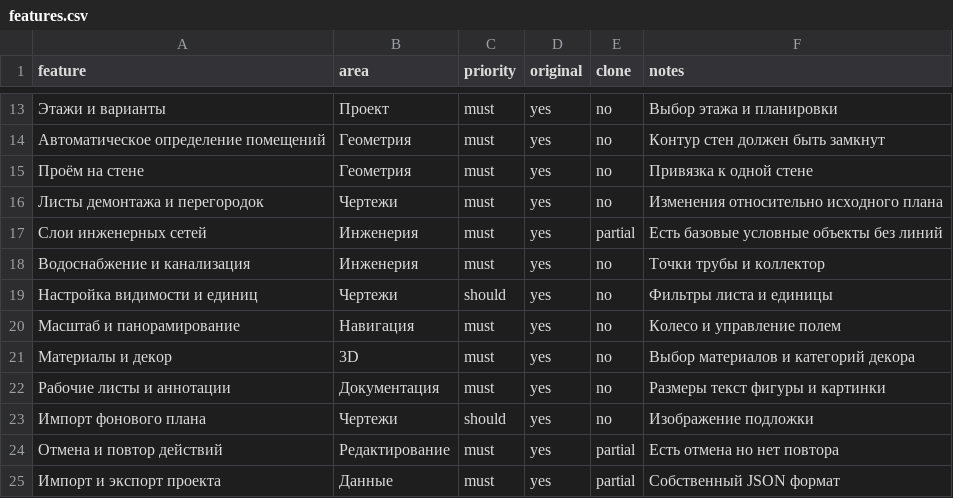
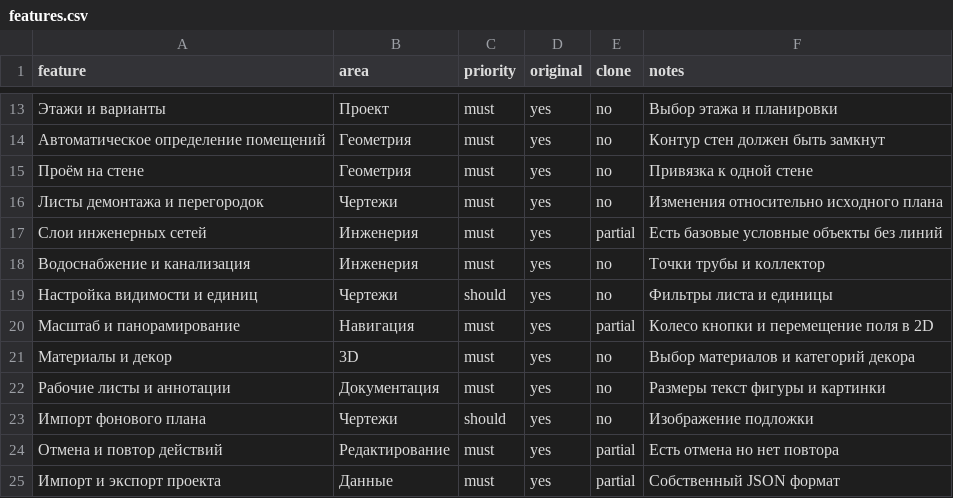
Before and after one commit to zavulon2804-commits/Planer3d, a CSV file: replica/features.csv, drawn as a sheet; only a part is shown, gaps mark what is left out.

Commit message:
Update replica/features.csv for canvas navigation

```diff
--- a/replica/features.csv
+++ b/replica/features.csv
@@ -19,3 +19,3 @@ feature,area,priority,original,clone,notes
 Настройка видимости и единиц,Чертежи,should,yes,no,Фильтры листа и единицы
-Масштаб и панорамирование,Навигация,must,yes,no,Колесо и управление полем
+Масштаб и панорамирование,Навигация,must,yes,partial,Колесо кнопки и перемещение поля в 2D
 Материалы и декор,3D,must,yes,no,Выбор материалов и категорий декора
```
